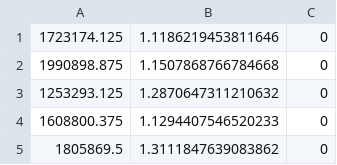
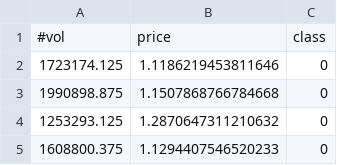
Before and after one commit to chaturv/dl4j-0.4-examples, a CSV file: src/main/resources/alerts_distinct_clusters.csv, drawn as a sheet; only a part is shown; the shorter side is filled out with more unchanged rows; the diff names each change by its address in the sheet, - before the commit and + after, or states it on an @@ line.

Commit message:
highly overlapping clusters

```diff
--- a/src/main/resources/alerts_distinct_clusters.csv
+++ b/src/main/resources/alerts_distinct_clusters.csv
+row 1: #vol | price | class
```
Also changed, not shown: src/main/resources/alerts_overlapping_clusters.csv, 3 other files.
